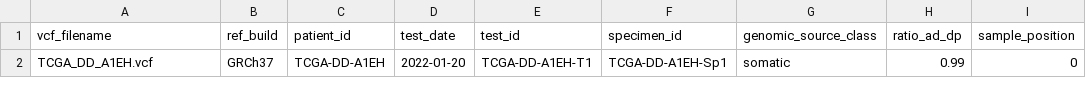
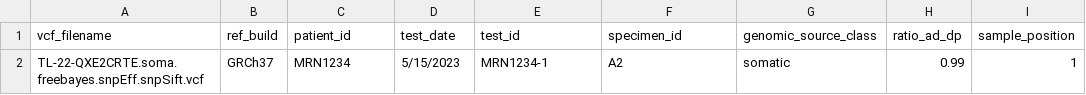
Before and after one commit to FHIR/genomics-operations, a CSV file: utilities/vcfData.csv, drawn as a sheet.

```diff
--- a/utilities/vcfData.csv
+++ b/utilities/vcfData.csv
@@ -1,2 +1,2 @@
 vcf_filename,ref_build,patient_id,test_date,test_id,specimen_id,genomic_source_class,ratio_ad_dp,sample_position
-TCGA_DD_A1EH.vcf,GRCh37,TCGA-DD-A1EH,2022-01-20,TCGA-DD-A1EH-T1,TCGA-DD-A1EH-Sp1,somatic,0.99,0
+TL-22-QXE2CRTE.soma.freebayes.snpEff.snpSift.vcf,GRCh37,MRN1234,5/15/2023,MRN1234-1,A2,somatic,0.99,1
```
Also changed, not shown: 9 other files.
